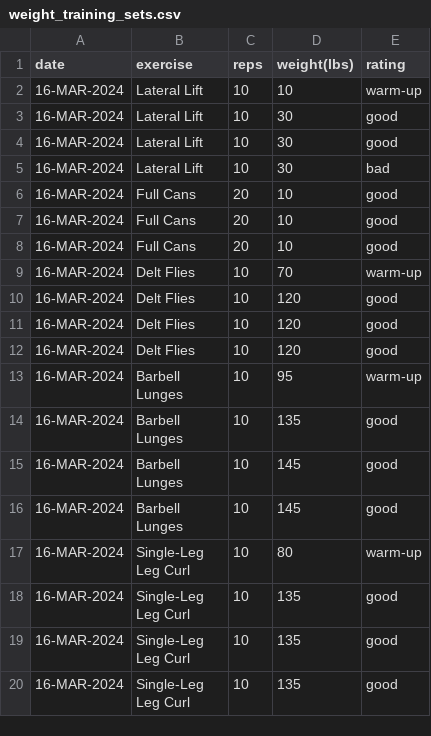
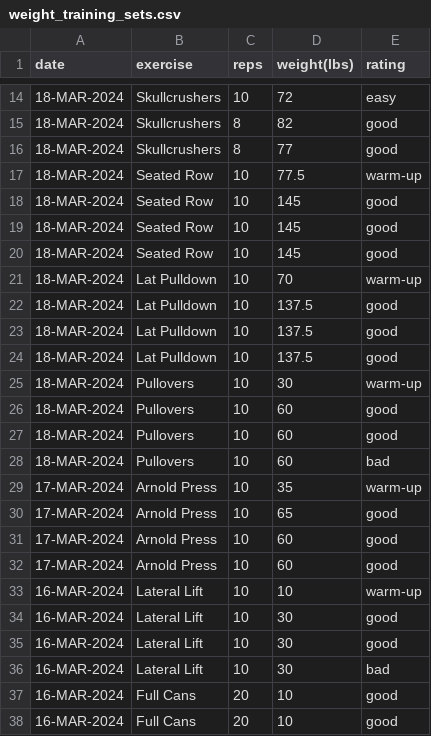
Before and after one commit to EricLeFort/ExerciseLog, a CSV file: data/weight_training_sets.csv, drawn as a sheet; only a part is shown, gaps mark what is left out; the shorter side is filled out with more unchanged rows; the diff covers the shown part only; the diff names each change by its address in the sheet, - before the commit and + after, or states it on an @@ line.

```diff
--- a/data/weight_training_sets.csv
+++ b/data/weight_training_sets.csv
+row 14: 18-MAR-2024 | Skullcrushers | 10 | 72 | easy
+row 15: 18-MAR-2024 | Skullcrushers | 8 | 82 | good
+row 16: 18-MAR-2024 | Skullcrushers | 8 | 77 | good
+row 17: 18-MAR-2024 | Seated Row | 10 | 77.5 | warm-up
+row 18: 18-MAR-2024 | Seated Row | 10 | 145 | good
+row 19: 18-MAR-2024 | Seated Row | 10 | 145 | good
+row 20: 18-MAR-2024 | Seated Row | 10 | 145 | good
+row 21: 18-MAR-2024 | Lat Pulldown | 10 | 70 | warm-up
+row 22: 18-MAR-2024 | Lat Pulldown | 10 | 137.5 | good
+row 23: 18-MAR-2024 | Lat Pulldown | 10 | 137.5 | good
+row 24: 18-MAR-2024 | Lat Pulldown | 10 | 137.5 | good
+row 25: 18-MAR-2024 | Pullovers | 10 | 30 | warm-up
+row 26: 18-MAR-2024 | Pullovers | 10 | 60 | good
+row 27: 18-MAR-2024 | Pullovers | 10 | 60 | good
+row 28: 18-MAR-2024 | Pullovers | 10 | 60 | bad
+row 29: 17-MAR-2024 | Arnold Press | 10 | 35 | warm-up
+row 30: 17-MAR-2024 | Arnold Press | 10 | 65 | good
+row 31: 17-MAR-2024 | Arnold Press | 10 | 60 | good
+row 32: 17-MAR-2024 | Arnold Press | 10 | 60 | good
```
Also changed, not shown: 12 added rows elsewhere in this file, data/health_metrics.csv, data/preds/resting_heart_rate_trendline.csv, 53 other files.
